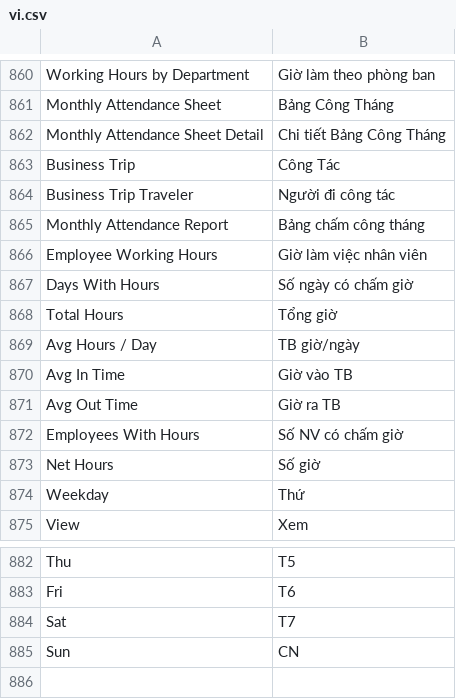
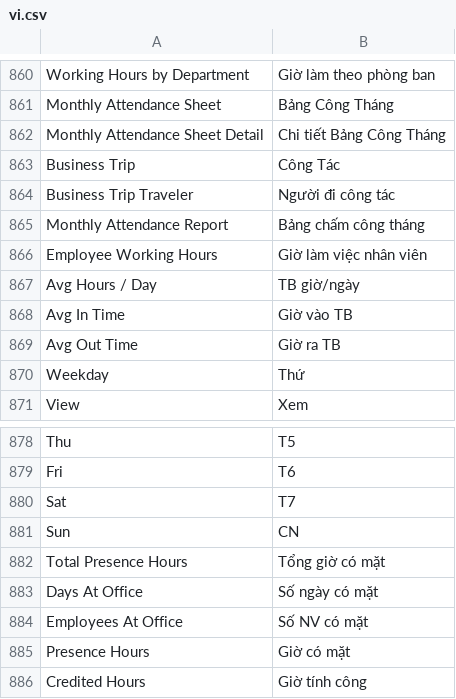
Before and after one commit to mvl26/hrms, a CSV file: hrms/translations/vi.csv, drawn as a sheet; only a part is shown, gaps mark what is left out.

```diff
--- a/hrms/translations/vi.csv
+++ b/hrms/translations/vi.csv
@@ -866,4 +866,2 @@ Monthly Attendance Report,Bảng chấm công tháng
 Employee Working Hours,Giờ làm việc nhân viên
-Days With Hours,Số ngày có chấm giờ
-Total Hours,Tổng giờ
 Avg Hours / Day,TB giờ/ngày
@@ -871,4 +869,2 @@ Avg In Time,Giờ vào TB
 Avg Out Time,Giờ ra TB
-Employees With Hours,Số NV có chấm giờ
-Net Hours,Số giờ
 Weekday,Thứ
@@ -885 +881,6 @@ Sat,T7
 Sun,CN
+Total Presence Hours,Tổng giờ có mặt
+Days At Office,Số ngày có mặt
+Employees At Office,Số NV có mặt
+Presence Hours,Giờ có mặt
+Credited Hours,Giờ tính công
```
Also changed, not shown: 4 other files.
